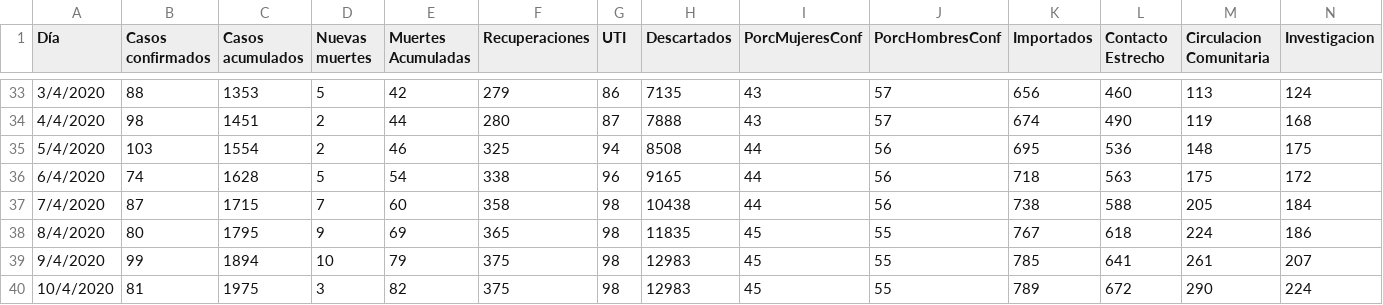
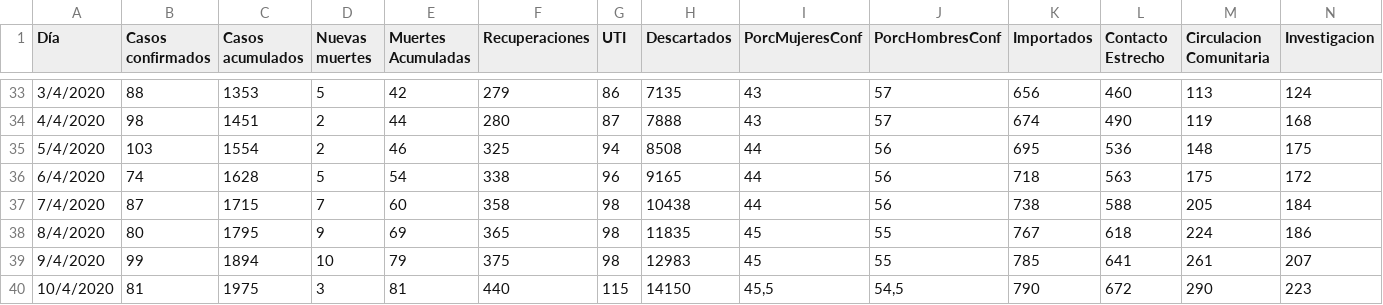
Before and after one commit to GIBD/covid, a CSV file: data/argentina.csv, drawn as a sheet; only a part is shown, gaps mark what is left out.

```diff
--- a/data/argentina.csv
+++ b/data/argentina.csv
@@ -39,2 +39,2 @@ Día;Casos confirmados;Casos acumulados;Nuevas muertes;Muertes Acumuladas;Recupe
 9/4/2020;99;1894;10;79;375;98;12983;45;55;785;641;261;207
-10/4/2020;81;1975;3;82;375;98;12983;45;55;789;672;290;224
+10/4/2020;81;1975;3;81;440;115;14150;45,5;54,5;790;672;290;223
```
Also changed, not shown: 1 other file.
